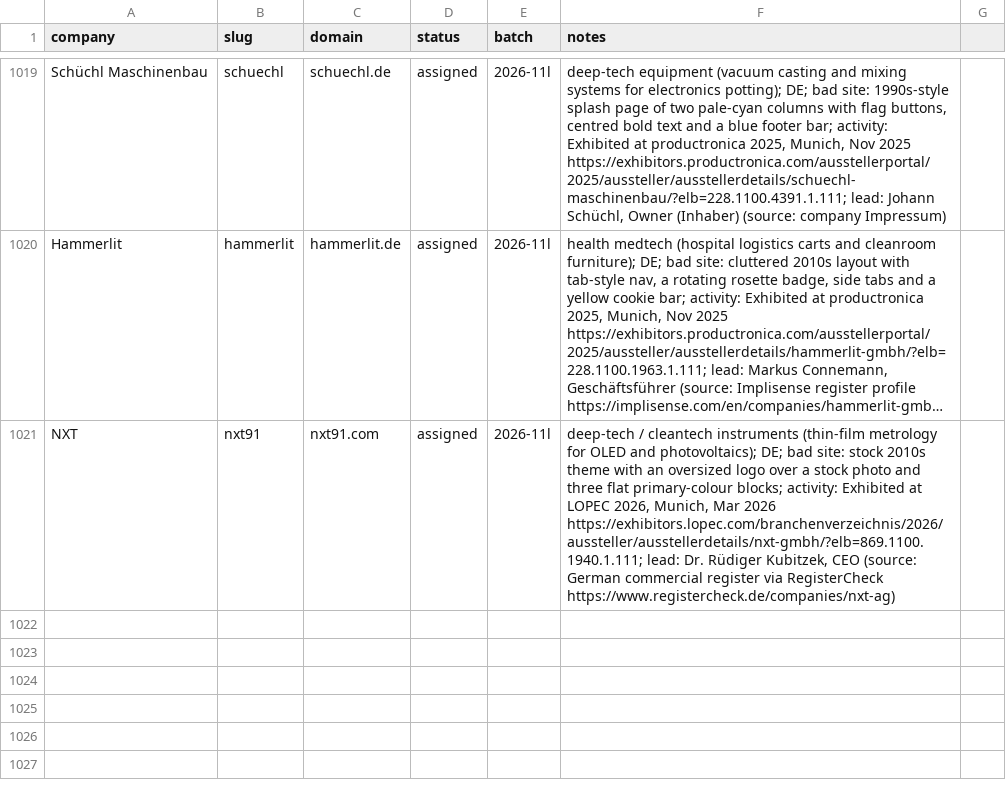
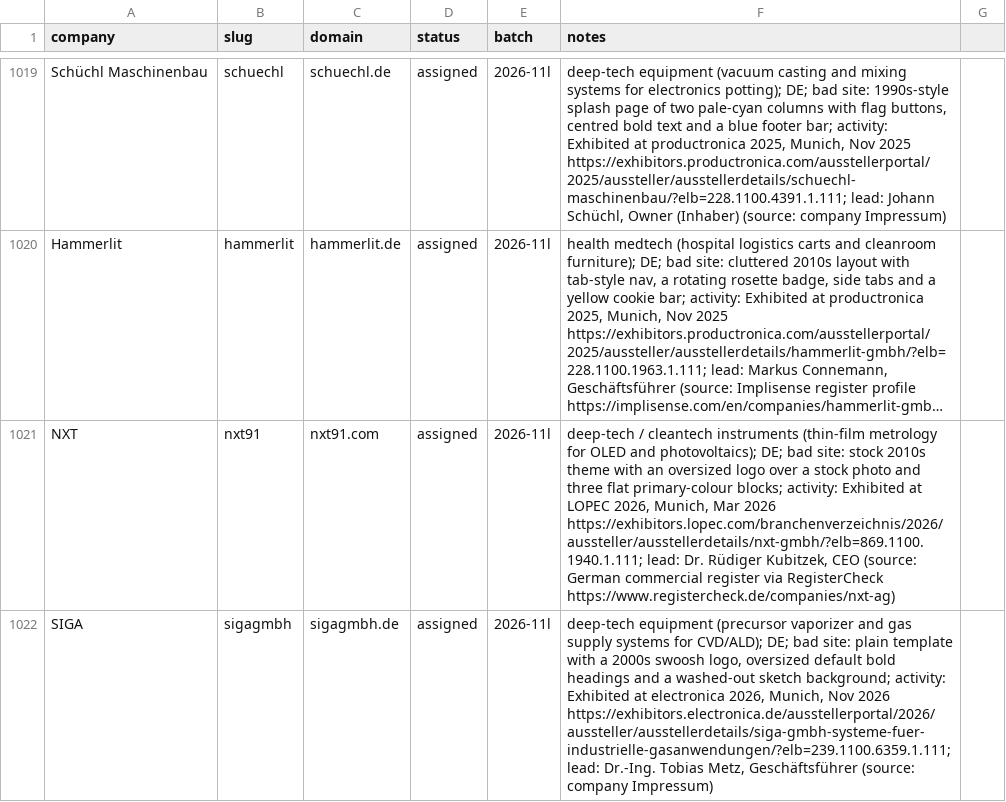
Before and after one commit to charneym/harvardsites, a CSV file: _kit/sourcing/registry.csv, drawn as a sheet; only a part is shown, gaps mark what is left out; long unchanged cells end in …; the diff names each change by its address in the sheet, - before the commit and + after, or states it on an @@ line.

```diff
--- a/_kit/sourcing/registry.csv
+++ b/_kit/sourcing/registry.csv
+row 1022: SIGA | sigagmbh | sigagmbh.de | assigned | 2026-11l | deep-tech equipment (precursor vaporizer and gas supply systems for CVD/ALD); DE; bad site: plain template with a 2000s swoosh logo, oversized default bold headings and a washed-out sketch background; activity: Exhibited at electronica 2026, Munich, Nov 2026 https://exhibitors.electronica.de/ausstellerportal/2026/aussteller/ausstellerdetails/siga-gmbh-systeme-fuer-industrielle-gasanwendungen/?elb=239.1100.6359.1.111; lead: Dr.-Ing. Tobias Metz, Geschäftsführer (source: company Impressum)
```
Also changed, not shown: 1 other file.
